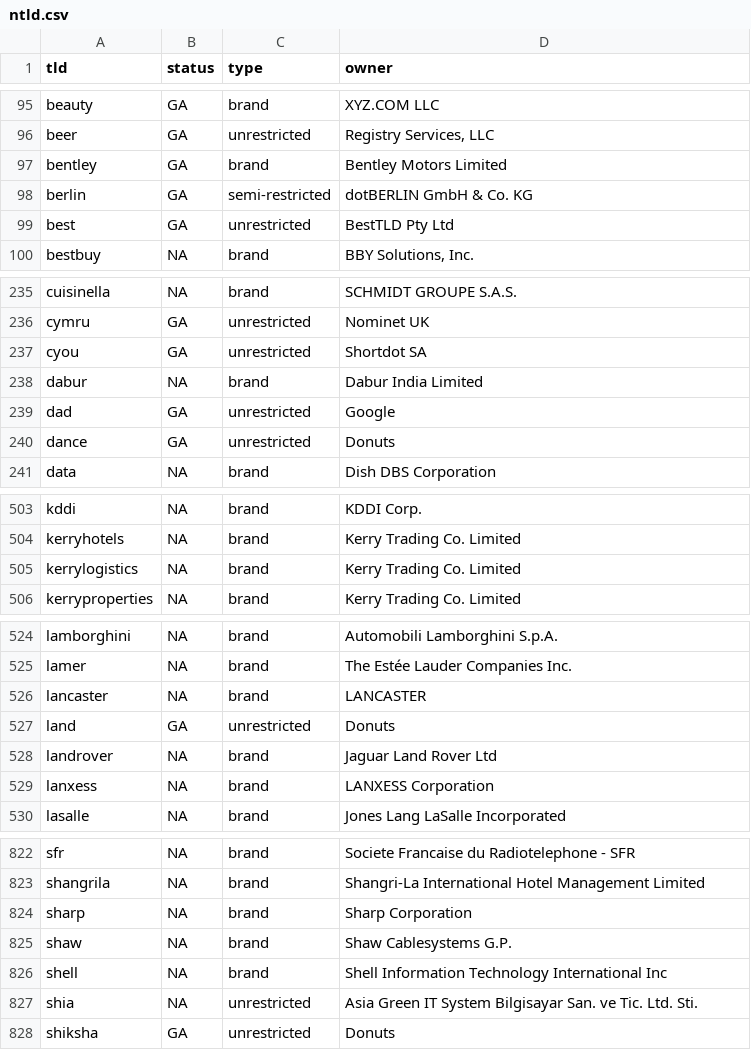
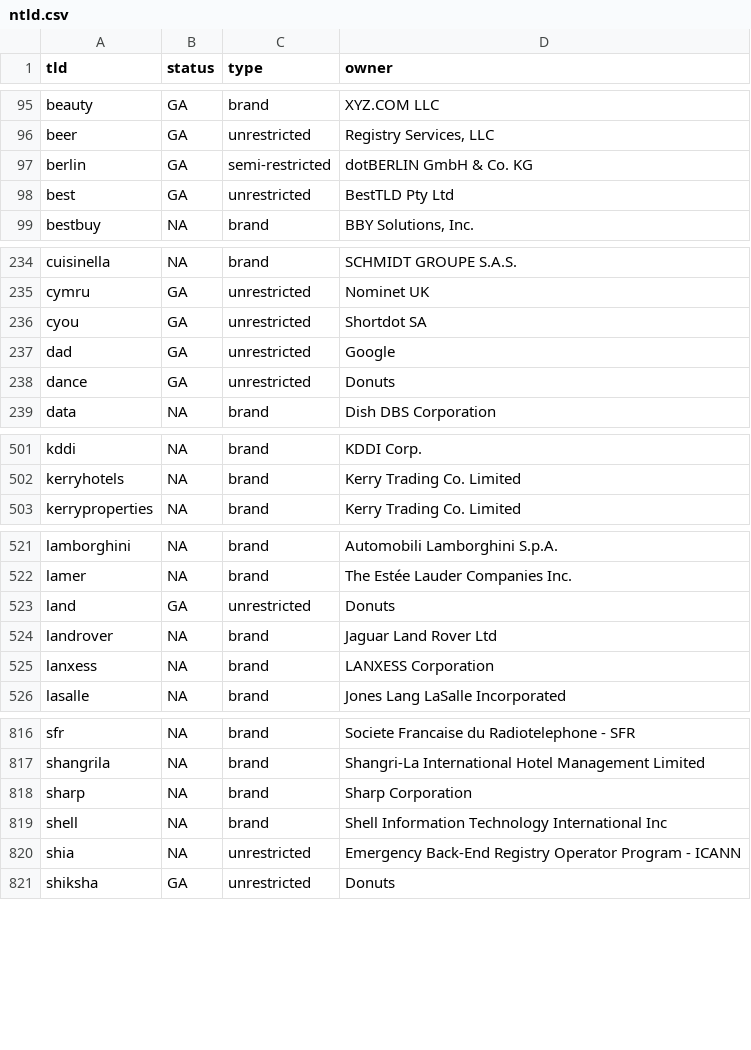
Before and after one commit to captn3m0/tld-squatting, a CSV file: _data/ntld.csv, drawn as a sheet; only a part is shown, gaps mark what is left out; the diff covers the shown part only.

```diff
--- a/_data/ntld.csv
+++ b/_data/ntld.csv
@@ -96,3 +96,2 @@ beauty,GA,brand,XYZ.COM LLC
 beer,GA,unrestricted,"Registry Services, LLC"
-bentley,GA,brand,Bentley Motors Limited
 berlin,GA,semi-restricted,dotBERLIN GmbH & Co. KG
@@ -237,3 +236,2 @@ cymru,GA,unrestricted,Nominet UK
 cyou,GA,unrestricted,Shortdot SA
-dabur,NA,brand,Dabur India Limited
 dad,GA,unrestricted,Google
@@ -504,3 +502,2 @@ kddi,NA,brand,KDDI Corp.
 kerryhotels,NA,brand,Kerry Trading Co. Limited
-kerrylogistics,NA,brand,Kerry Trading Co. Limited
 kerryproperties,NA,brand,Kerry Trading Co. Limited
@@ -525,3 +522,2 @@ lamborghini,NA,brand,Automobili Lamborghini S.p.A.
 lamer,NA,brand,The Estée Lauder Companies Inc.
-lancaster,NA,brand,LANCASTER
 land,GA,unrestricted,Donuts
@@ -824,5 +818,4 @@ shangrila,NA,brand,Shangri‐La International Hotel Management Limited
 sharp,NA,brand,Sharp Corporation
-shaw,NA,brand,Shaw Cablesystems G.P.
 shell,NA,brand,Shell Information Technology International Inc
-shia,NA,unrestricted,Asia Green IT System Bilgisayar San. ve Tic. Ltd. Sti.
+shia,NA,unrestricted,Emergency Back-End Registry Operator Program - ICANN
 shiksha,GA,unrestricted,Donuts
```
Also changed, not shown: 1 added row, 3 removed rows and 12 edited cells elsewhere in this file, 1 other file.
